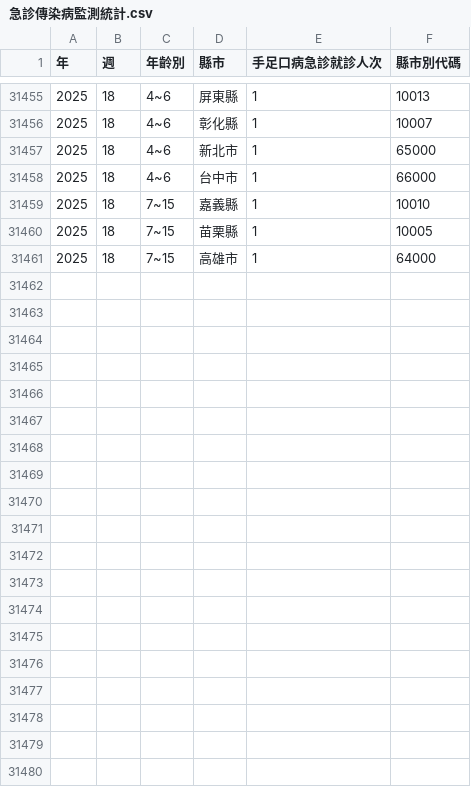
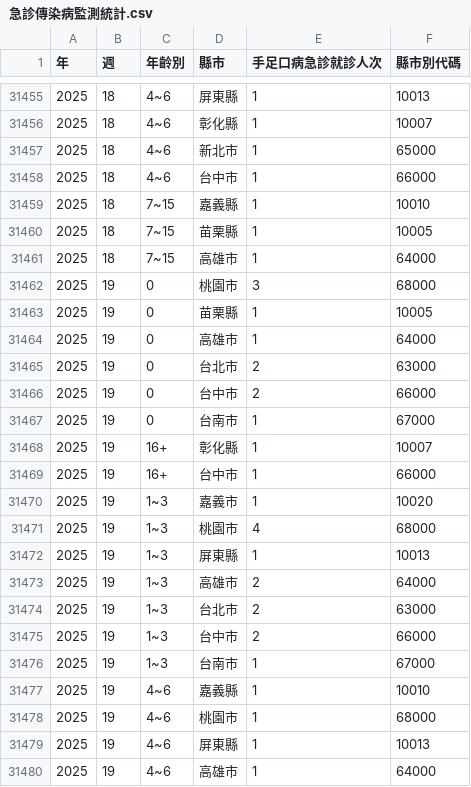
Before and after one commit to doggy8088/cdc-data, a CSV file: data/急診傳染病監測統計-手足口病/急診傳染病監測統計.csv, drawn as a sheet; only a part is shown, gaps mark what is left out; the diff covers the shown part only; the diff names each change by its address in the sheet, - before the commit and + after, or states it on an @@ line.

```diff
--- a/data/急診傳染病監測統計-手足口病/急診傳染病監測統計.csv
+++ b/data/急診傳染病監測統計-手足口病/急診傳染病監測統計.csv
+row 31462: 2025 | 19 | 0 | 桃園市 | 3 | 68000
+row 31463: 2025 | 19 | 0 | 苗栗縣 | 1 | 10005
+row 31464: 2025 | 19 | 0 | 高雄市 | 1 | 64000
+row 31465: 2025 | 19 | 0 | 台北市 | 2 | 63000
+row 31466: 2025 | 19 | 0 | 台中市 | 2 | 66000
+row 31467: 2025 | 19 | 0 | 台南市 | 1 | 67000
+row 31468: 2025 | 19 | 16+ | 彰化縣 | 1 | 10007
+row 31469: 2025 | 19 | 16+ | 台中市 | 1 | 66000
+row 31470: 2025 | 19 | 1~3 | 嘉義市 | 1 | 10020
+row 31471: 2025 | 19 | 1~3 | 桃園市 | 4 | 68000
+row 31472: 2025 | 19 | 1~3 | 屏東縣 | 1 | 10013
+row 31473: 2025 | 19 | 1~3 | 高雄市 | 2 | 64000
+row 31474: 2025 | 19 | 1~3 | 台北市 | 2 | 63000
+row 31475: 2025 | 19 | 1~3 | 台中市 | 2 | 66000
+row 31476: 2025 | 19 | 1~3 | 台南市 | 1 | 67000
+row 31477: 2025 | 19 | 4~6 | 嘉義縣 | 1 | 10010
+row 31478: 2025 | 19 | 4~6 | 桃園市 | 1 | 68000
+row 31479: 2025 | 19 | 4~6 | 屏東縣 | 1 | 10013
+row 31480: 2025 | 19 | 4~6 | 高雄市 | 1 | 64000
```
Also changed, not shown: 11 added rows elsewhere in this file, data/地區年齡性別統計表-HIV感染(含母子垂直感染疑似個案)-依發病日統計(以月為單位)/地區年齡性別統計表.csv, data/登革熱近12個月每日確定病例統計 (全英文資料集)/Dengue Daily Determined Cases in Latest 12 months.csv, 7 other files.
